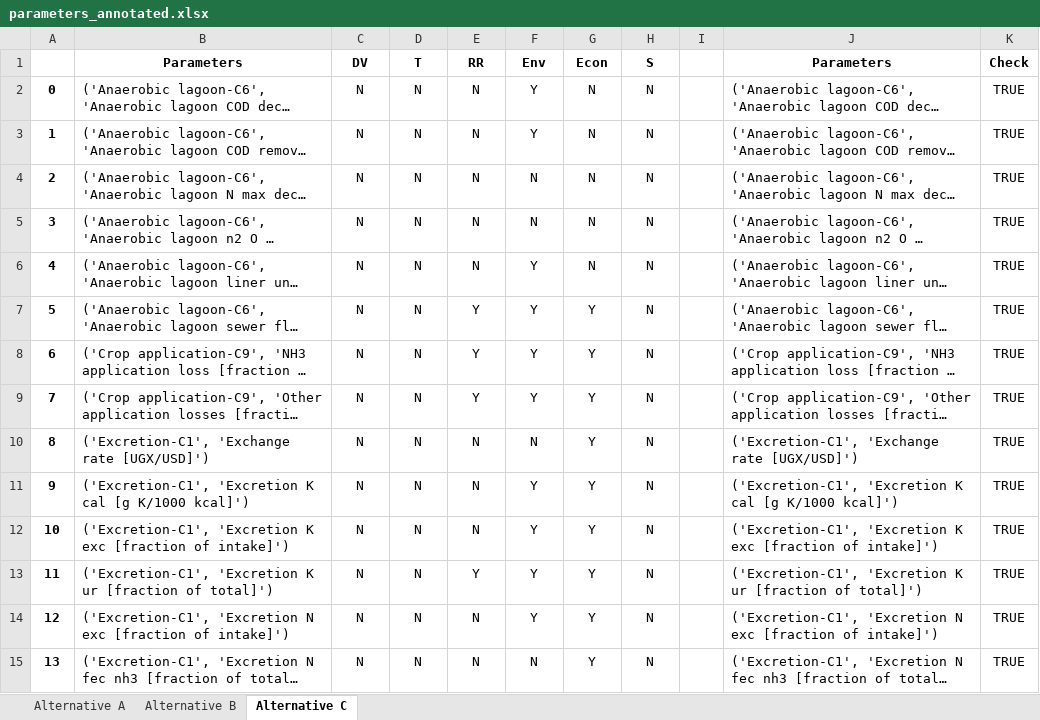
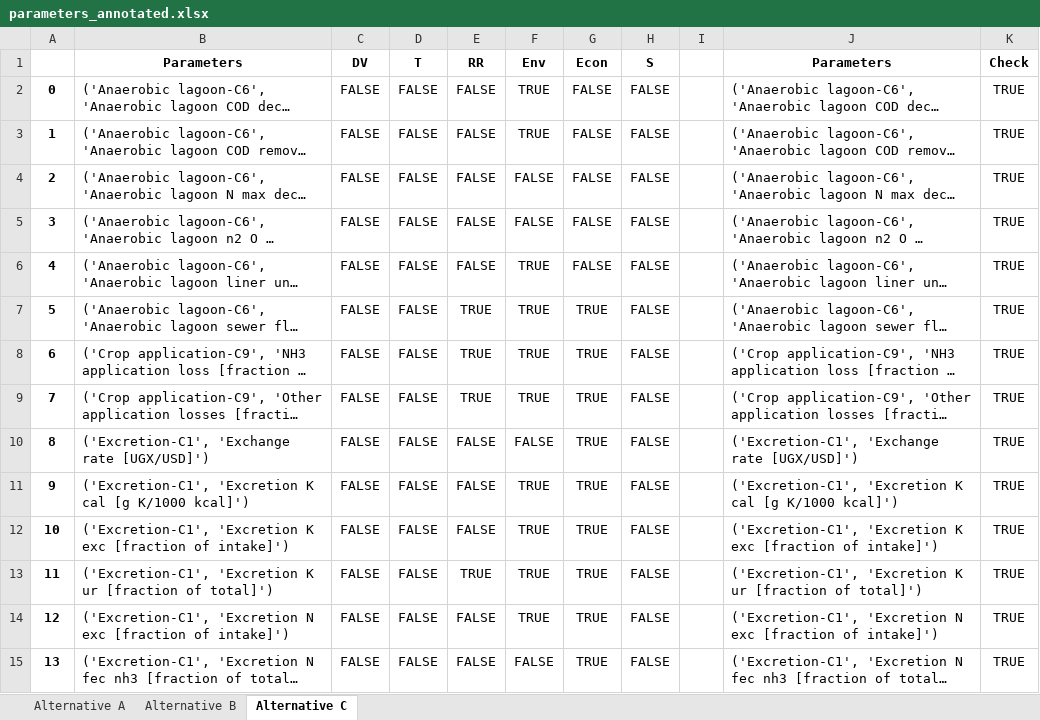
Before and after one commit to QSD-Group/DMsan, an Excel workbook: dmsan/bwaise/scores/parameters_annotated.xlsx, sheet Alternative C, drawn as a sheet; only a part is shown; long unchanged cells end in …; values as stored, in another font and other column widths than the file's, no borders; conditional formats not drawn; the diff covers the shown part only; the diff names each change by its address in the sheet, - before the commit and + after, or states it on an @@ line.

Commit message:
change Y/N to TRUE/FALSE

```diff
--- a/dmsan/bwaise/scores/parameters_annotated.xlsx (sheet Alternative C)
+++ b/dmsan/bwaise/scores/parameters_annotated.xlsx (sheet Alternative C)
-C2:C15 (DV): N
+C2:C15 (DV): FALSE
-D2:D15 (T): N
+D2:D15 (T): FALSE
-E2:E6 (RR): N
+E2:E6 (RR): FALSE
-F2:F3 (Env): Y
+F2:F3 (Env): TRUE
-G2:G6 (Econ): N
+G2:G6 (Econ): FALSE
-H2:H15 (S): N
+H2:H15 (S): FALSE
-F4:F5 (Env): N
+F4:F5 (Env): FALSE
-F6:F9 (Env): Y
+F6:F9 (Env): TRUE
-E7:E9 (RR): Y
+E7:E9 (RR): TRUE
-G7:G15 (Econ): Y
+G7:G15 (Econ): TRUE
-E10:E12 (RR): N
+E10:E12 (RR): FALSE
-F10 (Env): N
+F10 (Env): FALSE
-F11:F14 (Env): Y
+F11:F14 (Env): TRUE
-E13 (RR): Y
+E13 (RR): TRUE
-E14:E15 (RR): N
+E14:E15 (RR): FALSE
-F15 (Env): N
+F15 (Env): FALSE
```
Also changed, not shown: 822 edited cells elsewhere in this sheet, sheet Alternative A, sheet Alternative B, dmsan/bwaise/scores/parameters.xlsx, 1 other file.
